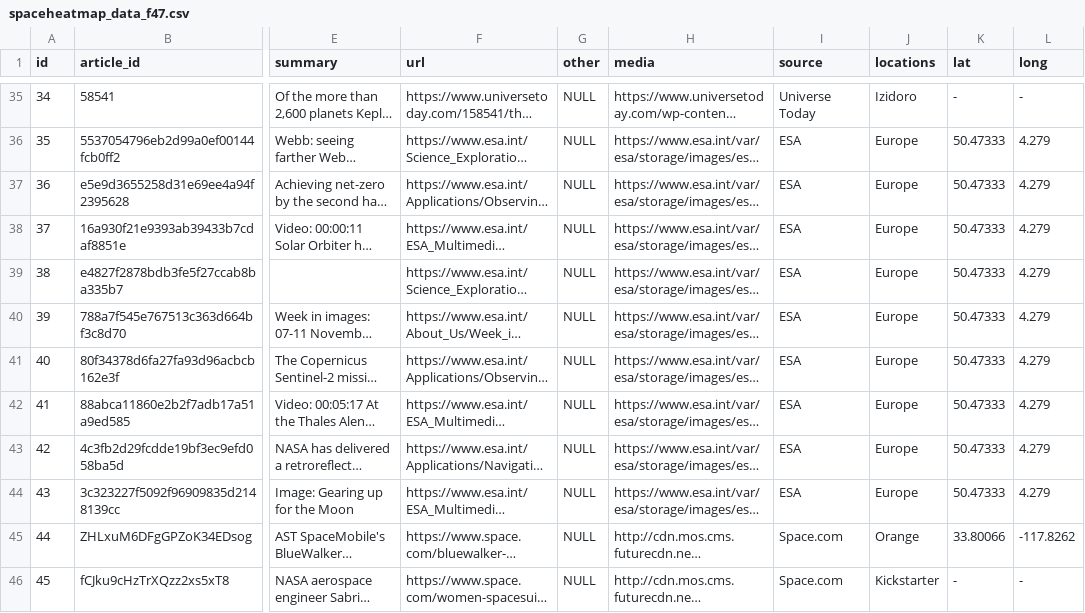
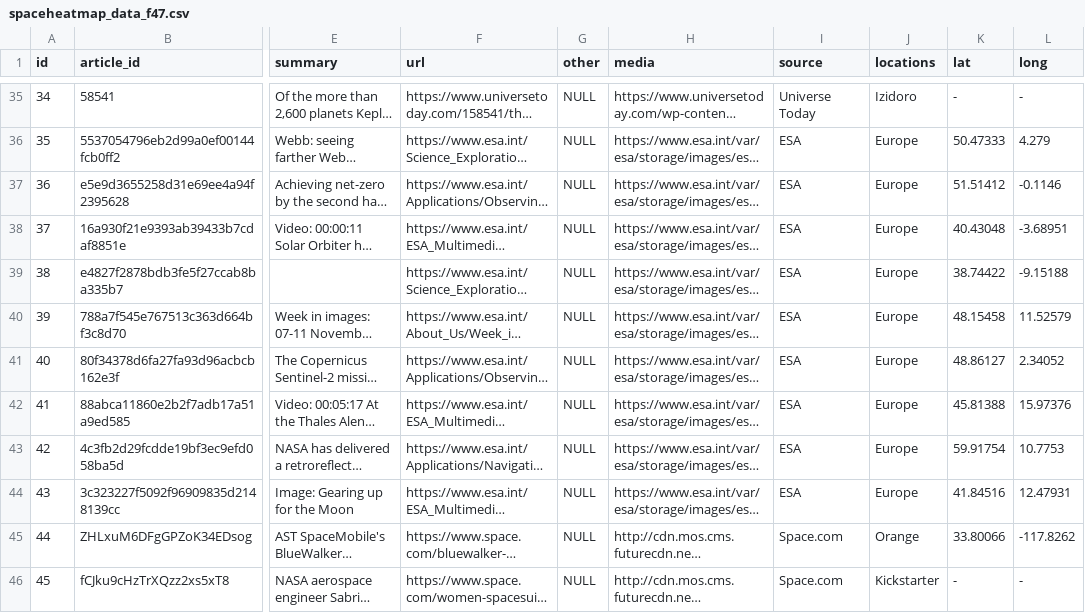
Before and after one commit to utkarshsingh26/front-end-based-space-dashboard, a CSV file: src/components/spaceheatmap_data_f47.csv, drawn as a sheet; only a part is shown, gaps mark what is left out; long unchanged cells end in …; the diff names each change by its address in the sheet, - before the commit and + after, or states it on an @@ line.

```diff
--- a/src/components/spaceheatmap_data_f47.csv
+++ b/src/components/spaceheatmap_data_f47.csv
-K37 (lat): 50.47333
+K37 (lat): 51.51412
-L37 (long): 4.279
+L37 (long): -0.1146
-K38 (lat): 50.47333
+K38 (lat): 40.43048
-L38 (long): 4.279
+L38 (long): -3.68951
-K39 (lat): 50.47333
+K39 (lat): 38.74422
-L39 (long): 4.279
+L39 (long): -9.15188
-K40 (lat): 50.47333
+K40 (lat): 48.15458
-L40 (long): 4.279
+L40 (long): 11.52579
-K41 (lat): 50.47333
+K41 (lat): 48.86127
-L41 (long): 4.279
+L41 (long): 2.34052
-K42 (lat): 50.47333
+K42 (lat): 45.81388
-L42 (long): 4.279
+L42 (long): 15.97376
-K43 (lat): 50.47333
+K43 (lat): 59.91754
-L43 (long): 4.279
+L43 (long): 10.7753
-K44 (lat): 50.47333
+K44 (lat): 41.84516
-L44 (long): 4.279
+L44 (long): 12.47931
```
Also changed, not shown: 2 other files.
